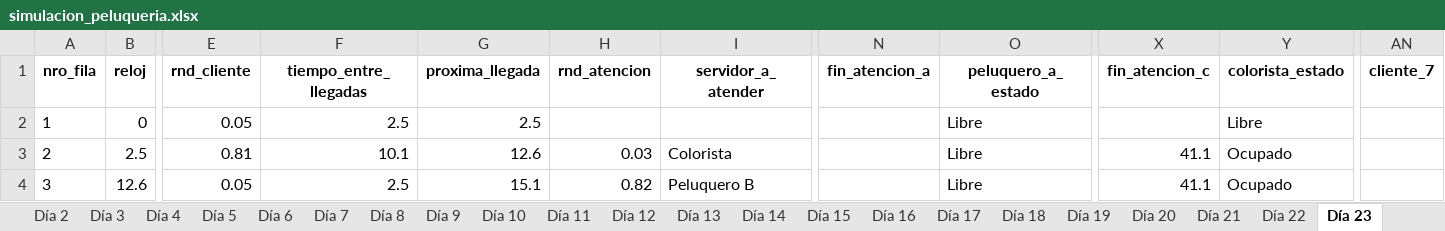
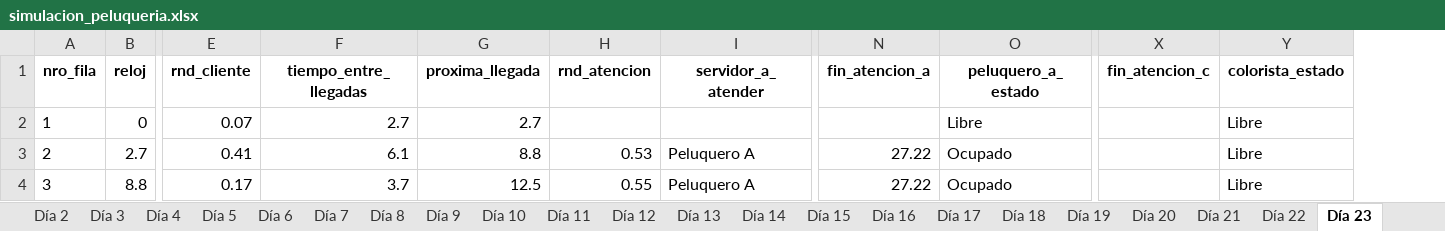
Before and after one commit to nicobarbosa21/TP4-SIM-G1-4K3, an Excel workbook: simulacion_peluqueria.xlsx, sheet Día 23, drawn as a sheet; only a part is shown, gaps mark what is left out; values as stored, in another font and other column widths than the file's, no borders; the diff covers the shown part only; the diff names each change by its address in the sheet, - before the commit and + after, or states it on an @@ line.

```diff
--- a/simulacion_peluqueria.xlsx (sheet Día 23)
+++ b/simulacion_peluqueria.xlsx (sheet Día 23)
-column AN (cliente_7), empty
-E2 (rnd_cliente): 0.05
+E2 (rnd_cliente): 0.07
-F2 (tiempo_entre_llegadas): 2.5
+F2 (tiempo_entre_llegadas): 2.7
-G2 (proxima_llegada): 2.5
+G2 (proxima_llegada): 2.7
-B3 (reloj): 2.5
+B3 (reloj): 2.7
-E3 (rnd_cliente): 0.81
+E3 (rnd_cliente): 0.41
-F3 (tiempo_entre_llegadas): 10.1
+F3 (tiempo_entre_llegadas): 6.1
-G3 (proxima_llegada): 12.6
+G3 (proxima_llegada): 8.8
-H3 (rnd_atencion): 0.03
+H3 (rnd_atencion): 0.53
-I3 (servidor_a_atender): Colorista
+I3 (servidor_a_atender): Peluquero A
-N3:N4 (fin_atencion_a): (empty)
+N3:N4 (fin_atencion_a): 27.22
-O3:O4 (peluquero_a_estado): Libre
+O3:O4 (peluquero_a_estado): Ocupado
-X3:X4 (fin_atencion_c): 41.1
+X3:X4 (fin_atencion_c): (empty)
-Y3:Y4 (colorista_estado): Ocupado
+Y3:Y4 (colorista_estado): Libre
-B4 (reloj): 12.6
+B4 (reloj): 8.8
-E4 (rnd_cliente): 0.05
+E4 (rnd_cliente): 0.17
-F4 (tiempo_entre_llegadas): 2.5
+F4 (tiempo_entre_llegadas): 3.7
-G4 (proxima_llegada): 15.1
+G4 (proxima_llegada): 12.5
-H4 (rnd_atencion): 0.82
+H4 (rnd_atencion): 0.55
-I4 (servidor_a_atender): Peluquero B
+I4 (servidor_a_atender): Peluquero A
```
Also changed, not shown: 166 edited cells elsewhere in this sheet, sheet Día 14, sheet Día 21, sheet Día 1, sheet Día 3, sheet Día 6, sheet Día 16, 18 more sheets, 6 other files.
